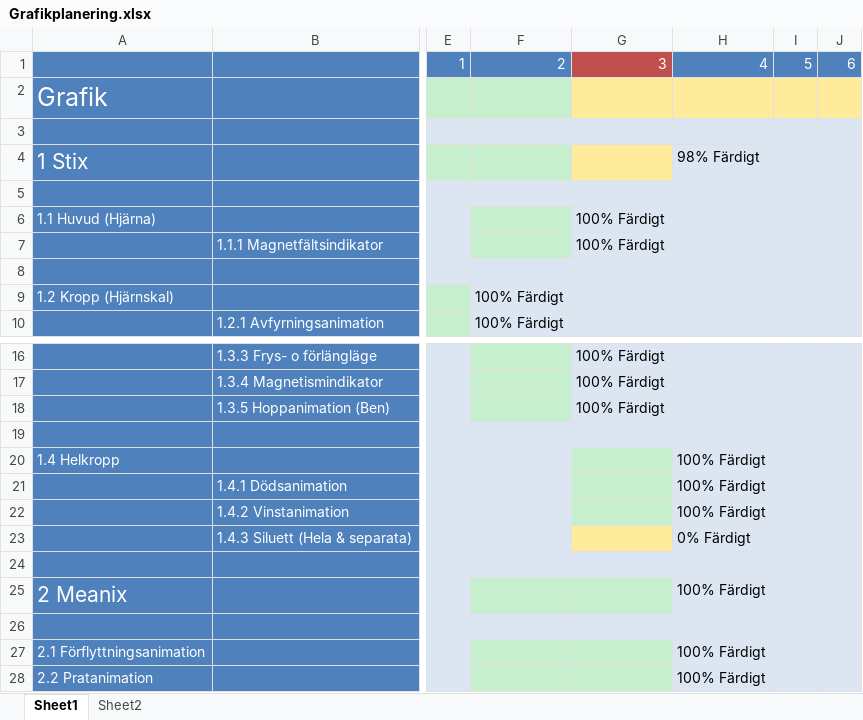
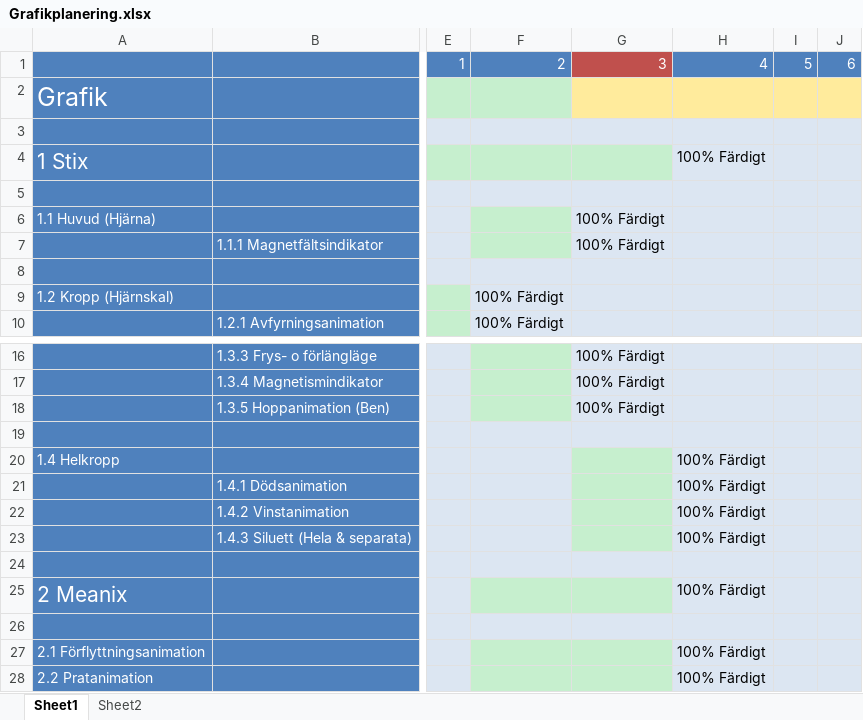
Before and after one commit to Dahlqvist/Spelprojekt1, an Excel workbook: Grafik/Planering/Grafikplanering.xlsx, sheet Sheet1, drawn as a sheet; only a part is shown, gaps mark what is left out; values as stored, in another font and other column widths than the file's, no borders; the diff names each change by its address in the sheet, - before the commit and + after, or states it on an @@ line.

```diff
--- a/Grafik/Planering/Grafikplanering.xlsx (sheet Sheet1)
+++ b/Grafik/Planering/Grafikplanering.xlsx (sheet Sheet1)
-G4 fill: #FFEB9C
+G4 fill: #C6EFCE
-H4: 98% Färdigt
+H4: 100% Färdigt
-G23 fill: #FFEB9C
+G23 fill: #C6EFCE
-H23: 0% Färdigt
+H23: 100% Färdigt
```
Also changed, not shown: 1 other file.
